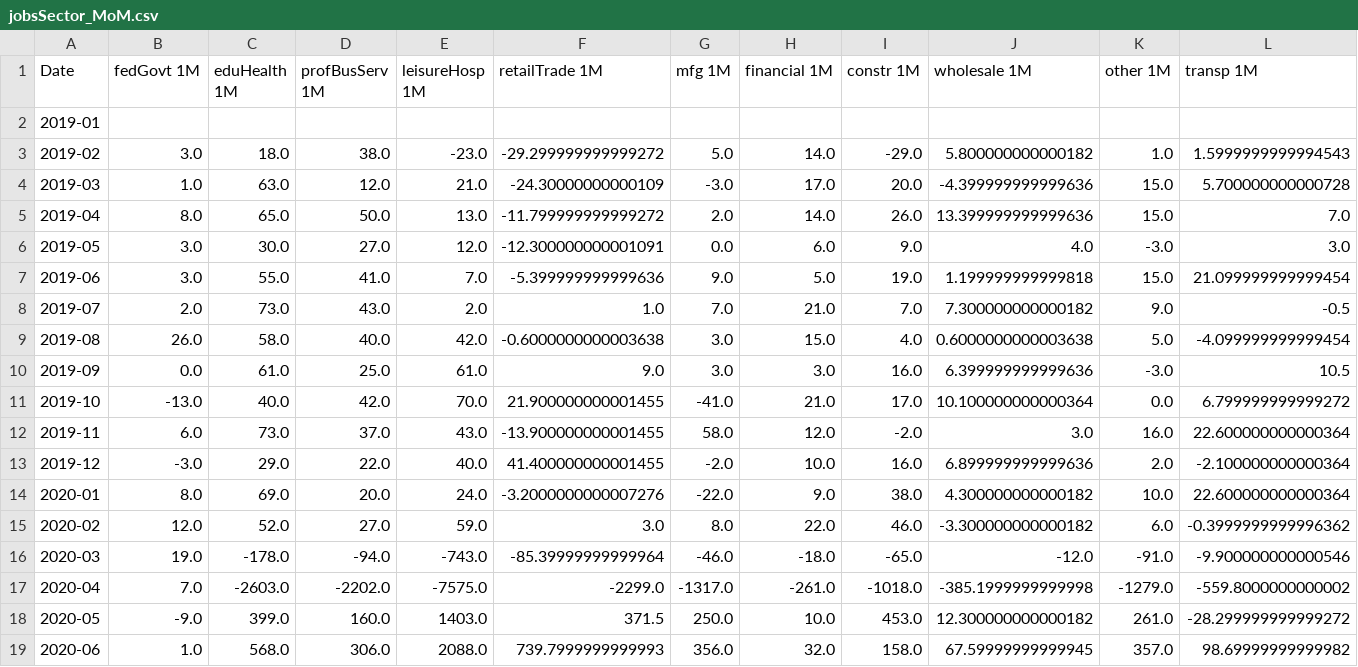
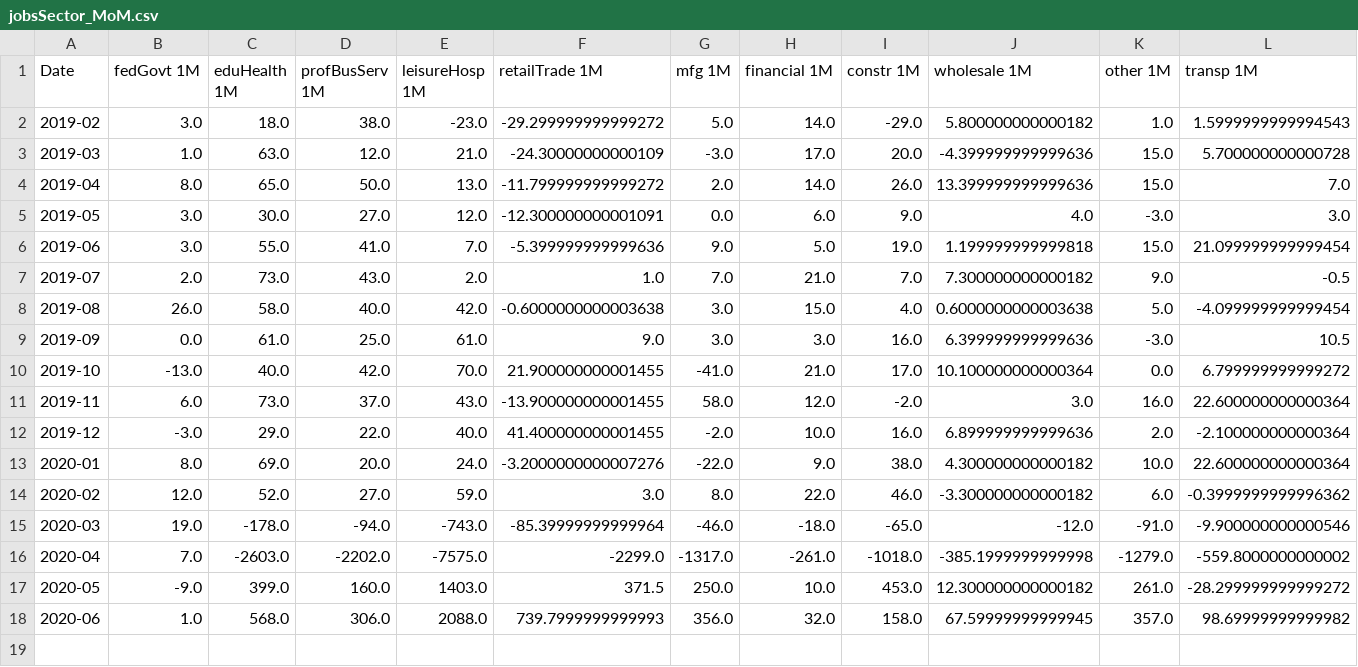
Before and after one commit to cansu-freeman/indicator-app-data, a CSV file: payroll-jobs-by-sector/jobsSector_MoM.csv, drawn as a sheet; only a part is shown; rows hold the shown columns only; the diff names each change by its address in the sheet, - before the commit and + after, or states it on an @@ line.

```diff
--- a/payroll-jobs-by-sector/jobsSector_MoM.csv
+++ b/payroll-jobs-by-sector/jobsSector_MoM.csv
-row 2: 2019-01
```
Also changed, not shown: payroll-jobs-by-sector/jobsSector_MoY.csv, 1 other file.
